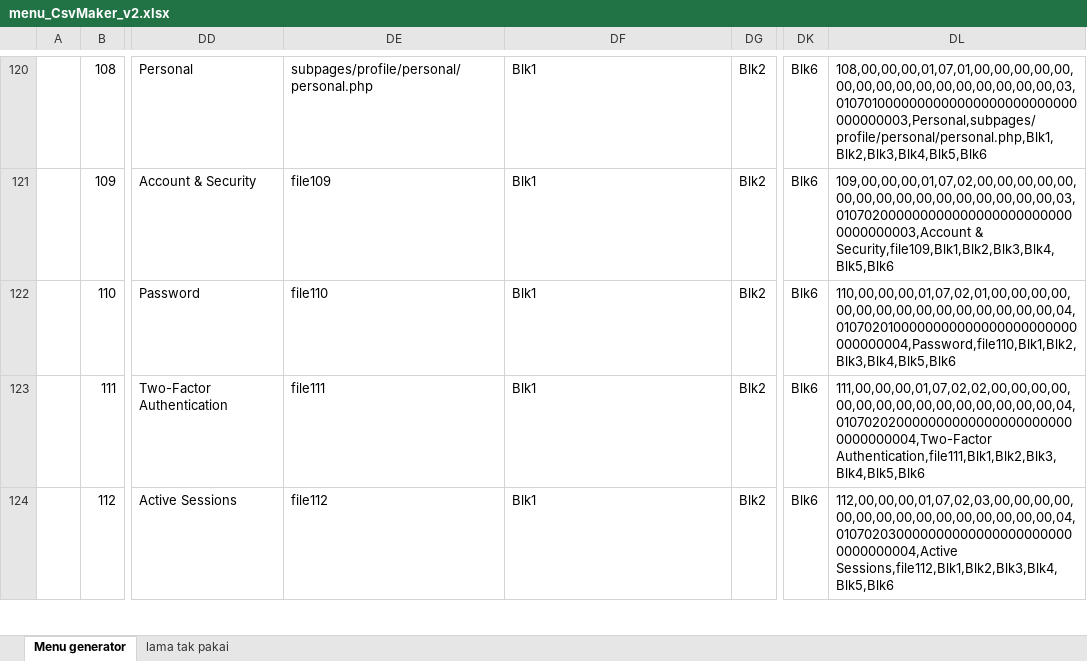
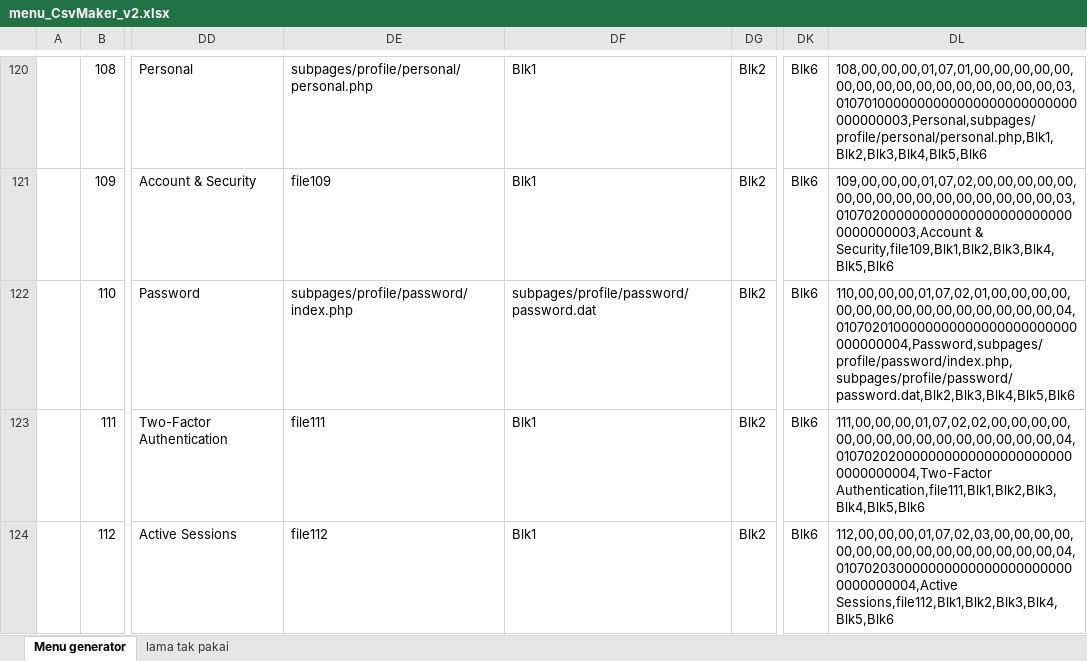
Before and after one commit to imk97/moldX, an Excel workbook: function/menu_CsvMaker_v2.xlsx, sheet Menu generator, drawn as a sheet; only a part is shown, gaps mark what is left out; values as stored, in another font and other column widths than the file's, no borders; the diff names each change by its address in the sheet, - before the commit and + after, or states it on an @@ line.

Commit message:
password creation

```diff
--- a/function/menu_CsvMaker_v2.xlsx (sheet Menu generator)
+++ b/function/menu_CsvMaker_v2.xlsx (sheet Menu generator)
-DE122: file110
+DE122: subpages/profile/password/index.php
-DF122: Blk1
+DF122: subpages/profile/password/password.dat
-DL122: 110,00,00,00,01,07,02,01,00,00,00,00,00,00,00,00,00,00,00,00,00,00,00,04,0107020100000000000000000000000000000004,Password,file110,Blk1,Blk2,Blk3,Blk4,Blk5,Blk6
+DL122: 110,00,00,00,01,07,02,01,00,00,00,00,00,00,00,00,00,00,00,00,00,00,00,04,0107020100000000000000000000000000000004,Password,subpages/profile/password/index.php,subpages/profile/password/password.dat,Blk2,Blk3,Blk4,Blk5,Blk6
```
Also changed, not shown: 4 other files.
